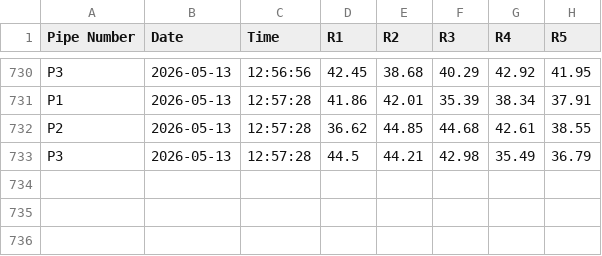
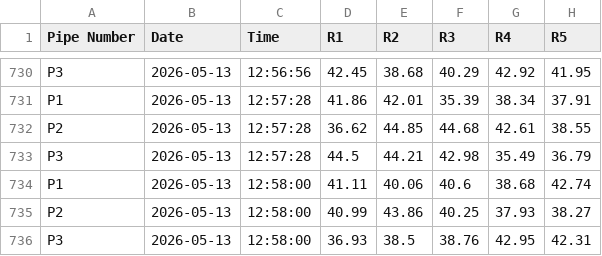
Before and after one commit to ArghaD-SAP/Finaldata, a CSV file: DUMMYDATA.csv, drawn as a sheet; only a part is shown, gaps mark what is left out; the diff names each change by its address in the sheet, - before the commit and + after, or states it on an @@ line.

Commit message:
Data updated at 2026-05-13 12:58:00 IST

```diff
--- a/DUMMYDATA.csv
+++ b/DUMMYDATA.csv
+row 734: P1 | 2026-05-13 | 12:58:00 | 41.11 | 40.06 | 40.6 | 38.68 | 42.74
+row 735: P2 | 2026-05-13 | 12:58:00 | 40.99 | 43.86 | 40.25 | 37.93 | 38.27
+row 736: P3 | 2026-05-13 | 12:58:00 | 36.93 | 38.5 | 38.76 | 42.95 | 42.31
```
